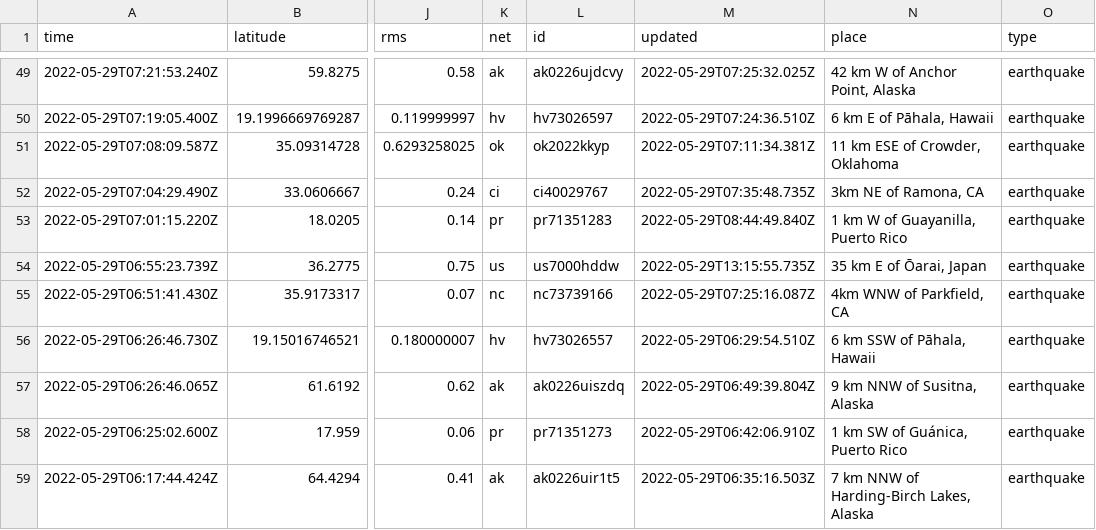
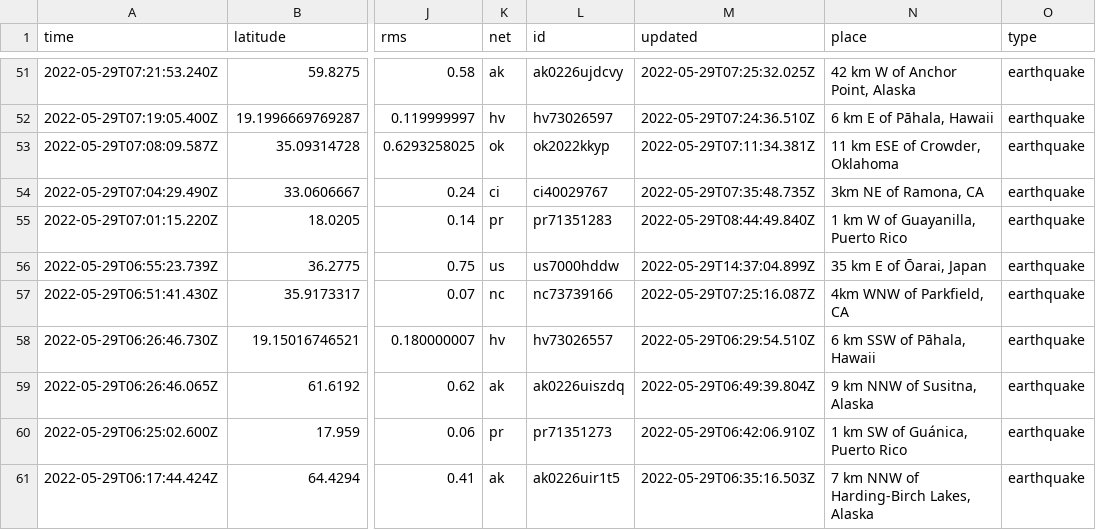
Before and after one commit to dlbranham/my-data-robot, a CSV file: usgs_current.csv, drawn as a sheet; only a part is shown, gaps mark what is left out; addresses are those after the commit; the diff covers the shown part only; the diff names each change by its address in the sheet, - before the commit and + after, or states it on an @@ line.

```diff
--- a/usgs_current.csv
+++ b/usgs_current.csv
-M56 (updated): 2022-05-29T13:15:55.735Z
+M56 (updated): 2022-05-29T14:37:04.899Z
```
Also changed, not shown: 4 added rows and 1 removed row elsewhere in this file.
